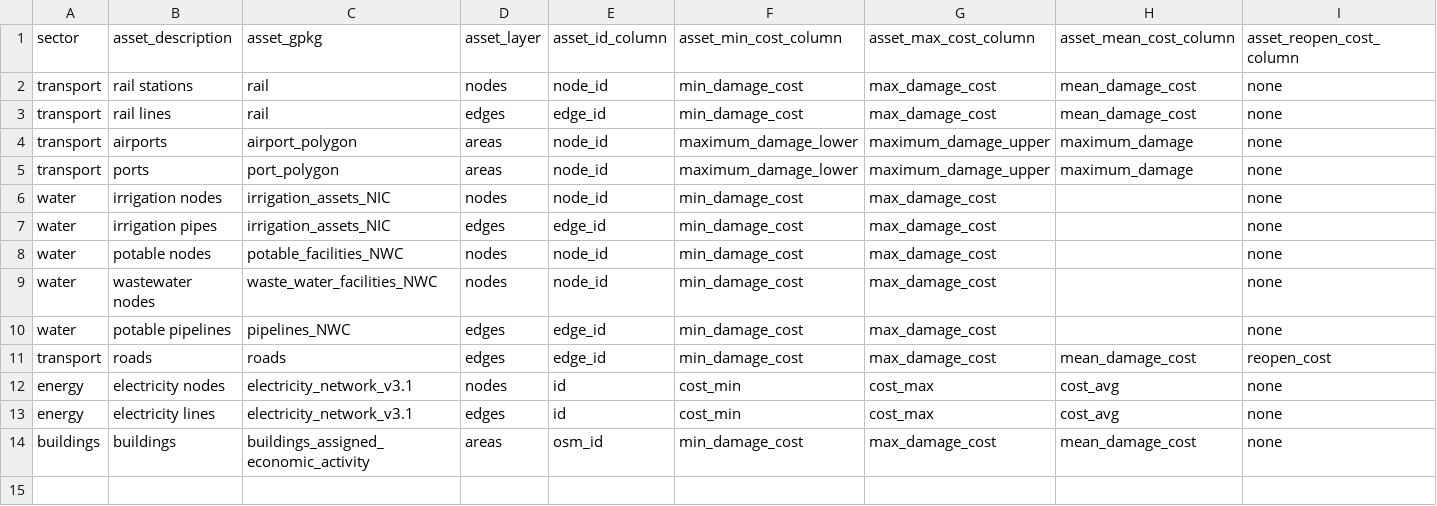
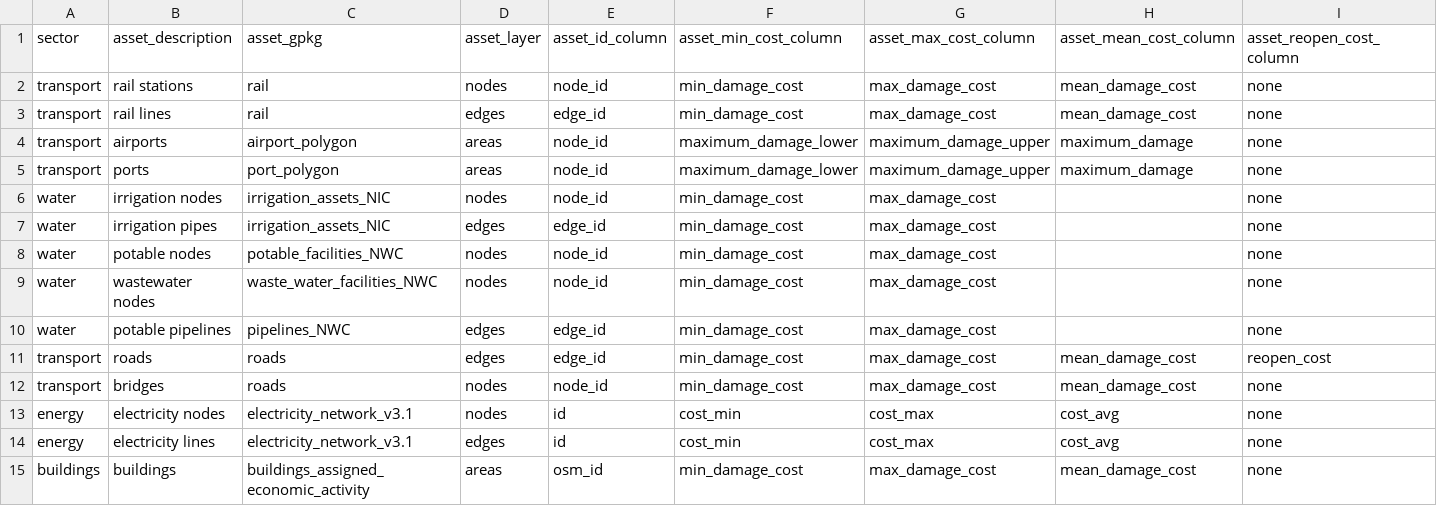
Before and after one commit to nismod/jamaica-infrastructure, a CSV file: workflow/network_layers_hazard_intersections_details.csv, drawn as a sheet; only a part is shown; rows hold the shown columns only; the diff names each change by its address in the sheet, - before the commit and + after, or states it on an @@ line.

Commit message:
Add bridges as subset of road nodes
Use bridges derived from OSM data
Use from node of bridge edge as bridge node
Factor out some parameters to config

```diff
--- a/workflow/network_layers_hazard_intersections_details.csv
+++ b/workflow/network_layers_hazard_intersections_details.csv
+row 12: transport | bridges | roads | nodes | node_id | min_damage_cost | max_damage_cost | mean_damage_cost | none
```
Also changed, not shown: 4 other files.
